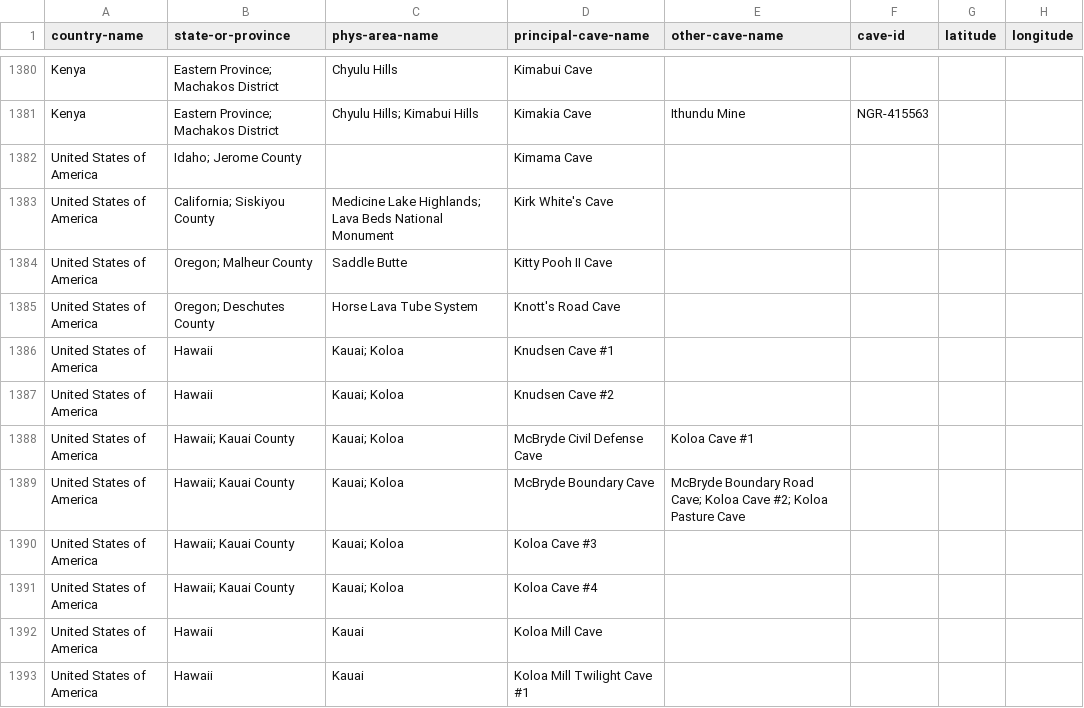
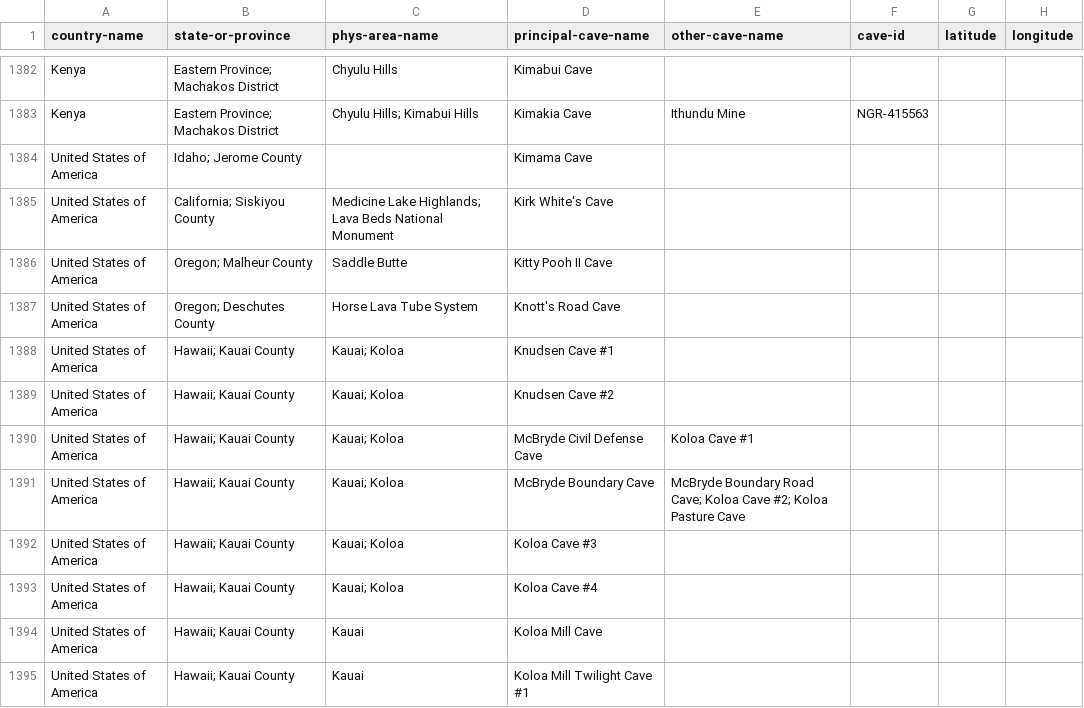
Before and after one commit to nschorgh/CaveXML, a CSV file: Derivatives/allcaves-database.csv, drawn as a sheet; only a part is shown, gaps mark what is left out; addresses are those after the commit; the diff covers the shown part only; the diff names each change by its address in the sheet, - before the commit and + after, or states it on an @@ line.

Commit message:
minor data update

```diff
--- a/Derivatives/allcaves-database.csv
+++ b/Derivatives/allcaves-database.csv
-B1388:B1389 (state-or-province): Hawaii
+B1388:B1389 (state-or-province): Hawaii; Kauai County
-B1394:B1395 (state-or-province): Hawaii
+B1394:B1395 (state-or-province): Hawaii; Kauai County
```
Also changed, not shown: 8 added rows, 1 removed row and 111 edited cells elsewhere in this file, 5 other files.
